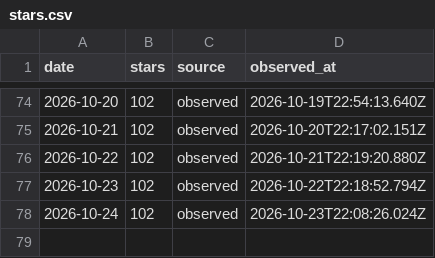
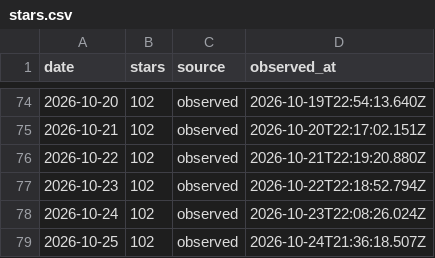
Before and after one commit to CialloKing/ba-click-fx-desktop, a CSV file: stars.csv, drawn as a sheet; only a part is shown, gaps mark what is left out; the diff names each change by its address in the sheet, - before the commit and + after, or states it on an @@ line.

```diff
--- a/stars.csv
+++ b/stars.csv
+row 79: 2026-10-25 | 102 | observed | 2026-10-24T21:36:18.507Z
```
Also changed, not shown: 1 other file.
